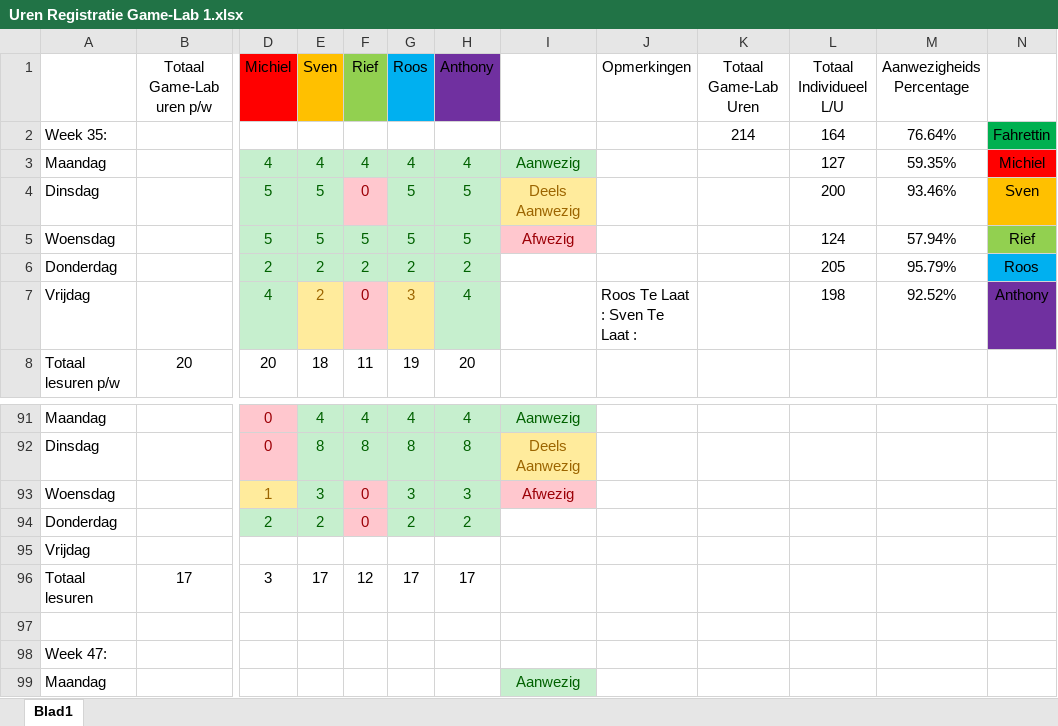
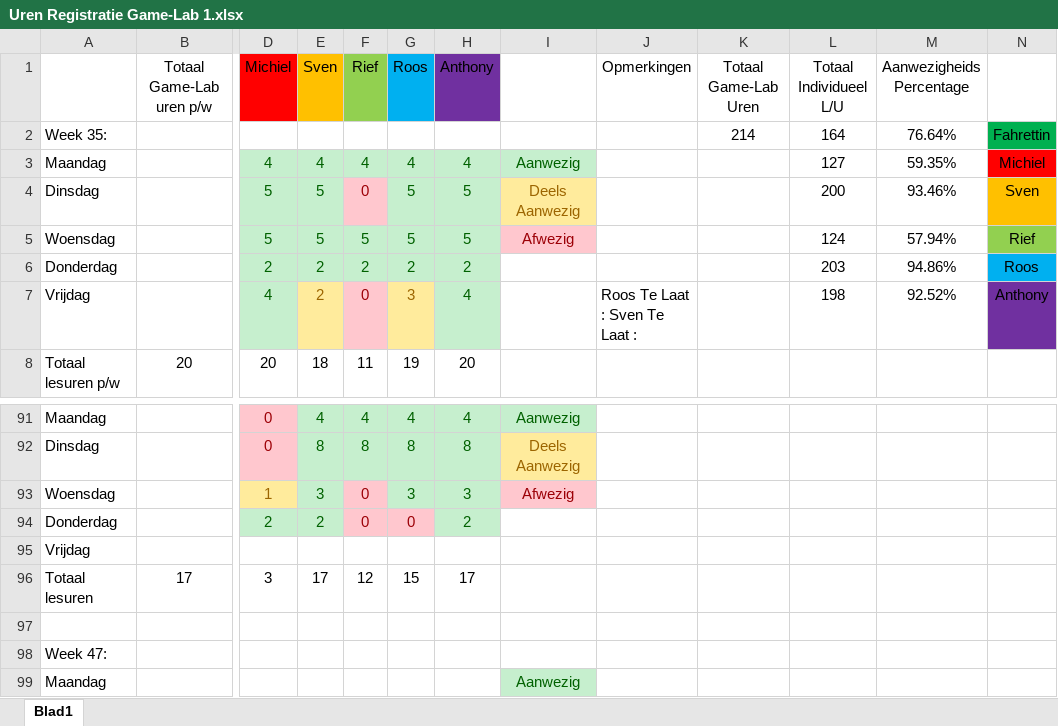
Before and after one commit to Fahrettin52/Game-Lab-1.1, an Excel workbook: Algemeen/Uren Registratie Game-Lab 1.xlsx, sheet Blad1, drawn as a sheet; only a part is shown, gaps mark what is left out; values as stored, in another font and other column widths than the file's, no borders; the diff names each change by its address in the sheet, - before the commit and + after, or states it on an @@ line.

Commit message:
Uren Registratie 12-11-2015 en kleine fix in scene 0

```diff
--- a/Algemeen/Uren Registratie Game-Lab 1.xlsx (sheet Blad1)
+++ b/Algemeen/Uren Registratie Game-Lab 1.xlsx (sheet Blad1)
-L6 (Totaal Individueel L/U): 205
+L6 (Totaal Individueel L/U): 203
-M6 (Aanwezigheids Percentage): 95.79%
+M6 (Aanwezigheids Percentage): 94.86%
-G94 (Roos): 2
+G94 (Roos): 0
@@ G94 fill: #C6EFCE → #FFC7CE, text colour: #006100 → #9C0006 @@
-G96 (Roos): 17
+G96 (Roos): 15
```
Also changed, not shown: 3 other files.
